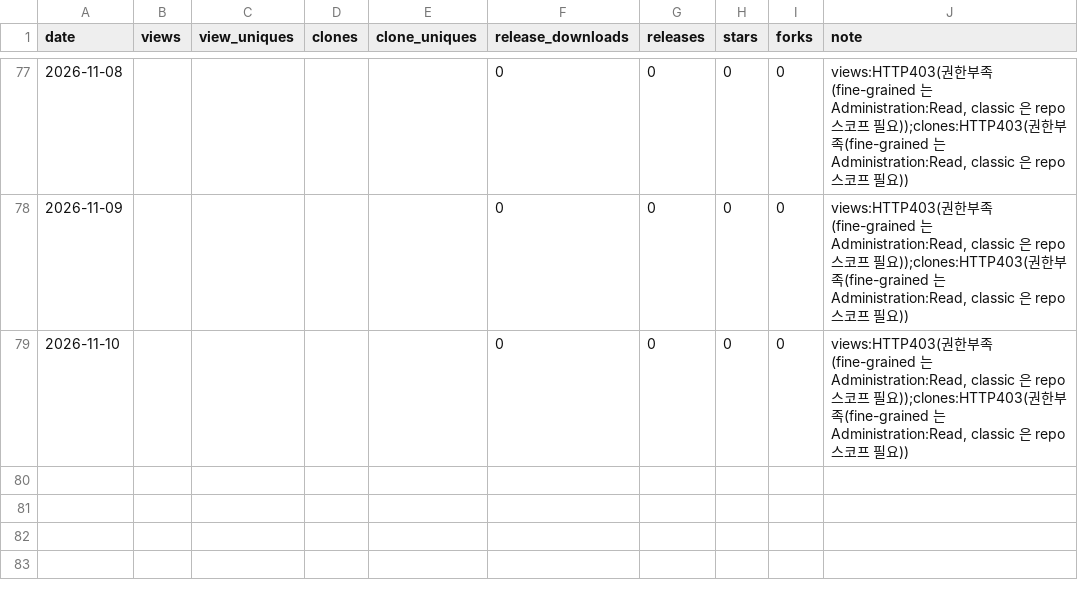
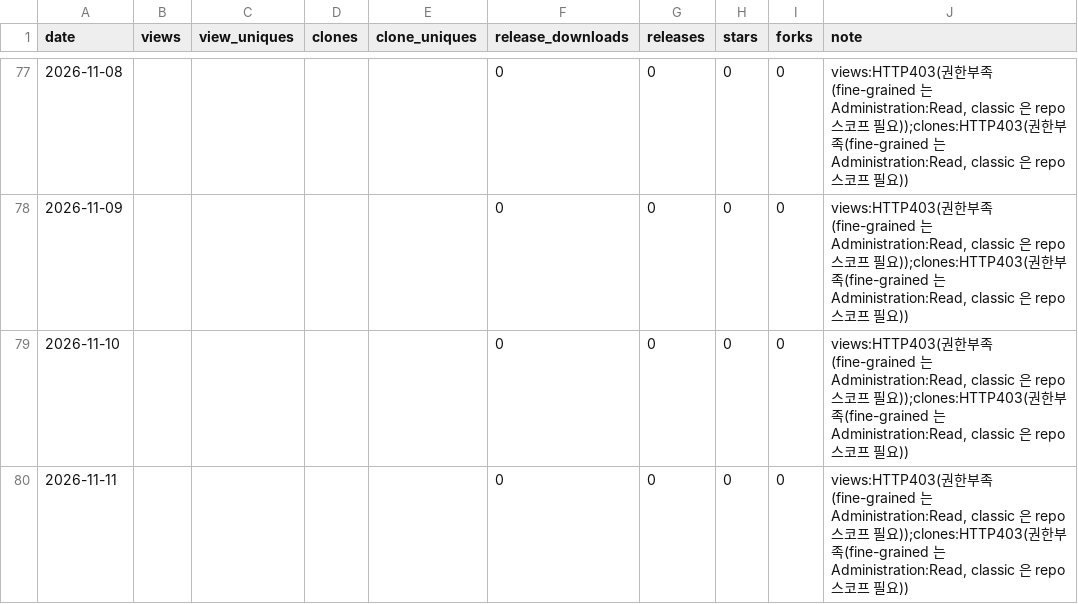
Before and after one commit to rubatoyd/law-openapi-mcp, a CSV file: docs/usage.csv, drawn as a sheet; only a part is shown, gaps mark what is left out.

```diff
--- a/docs/usage.csv
+++ b/docs/usage.csv
@@ -79 +79,2 @@ date,views,view_uniques,clones,clone_uniques,release_downloads,releases,stars,fo
 2026-11-10,,,,,0,0,0,0,"views:HTTP403(권한부족(fine-grained 는 Administration:Read, classic 은 repo 스코프 필요));clones:HTTP403(권한부족(fine-grained 는 Administration:Read, classic 은 repo 스코프 필요))"
+2026-11-11,,,,,0,0,0,0,"views:HTTP403(권한부족(fine-grained 는 Administration:Read, classic 은 repo 스코프 필요));clones:HTTP403(권한부족(fine-grained 는 Administration:Read, classic 은 repo 스코프 필요))"
```
Also changed, not shown: 2 other files.
